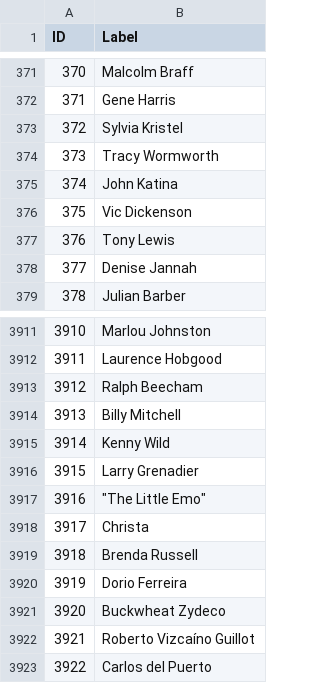
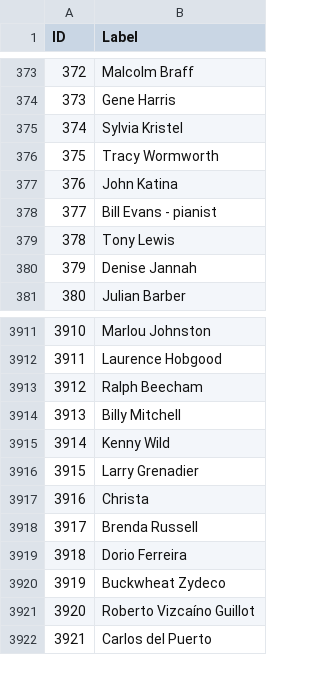
Before and after one commit to xentenza/bluenote, a CSV file: nodes.csv, drawn as a sheet; only a part is shown, gaps mark what is left out; removed rows and columns are numbered as before the commit, all else as after; the diff covers the shown part only; the diff names each change by its address in the sheet, - before the commit and + after, or states it on an @@ line.

Commit message:
Bill Evans vs Bill Evans
- Confilts between Bill Evans (saxophonist) and Bill Evans (pianist)
- corrected quotation mark problems

```diff
--- a/nodes.csv
+++ b/nodes.csv
@@ column A (ID) renumbered from row 83 down @@
-B378 (Label): Vic Dickenson
+B378 (Label): Bill Evans - pianist
-row 3917: 3916 | "The Little Emo"
```
Also changed, not shown: 5 added rows and 5 removed rows elsewhere in this file, 3 other files.
